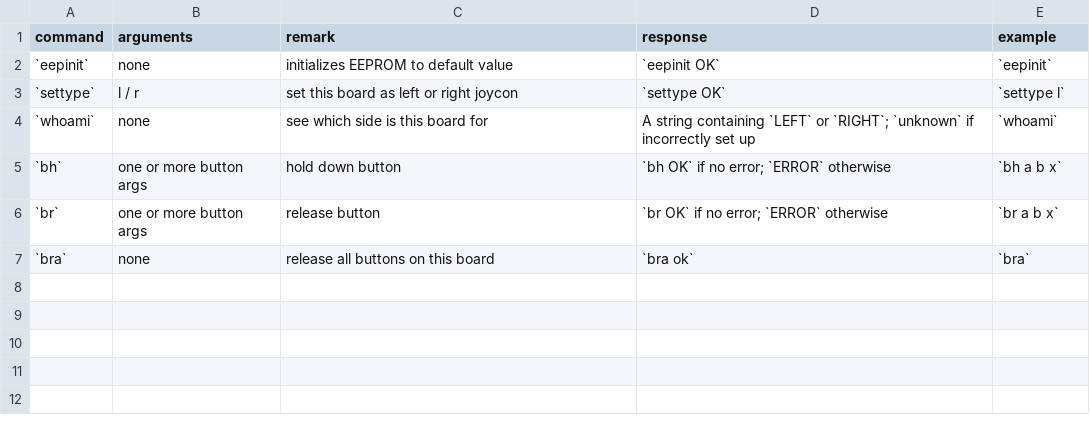
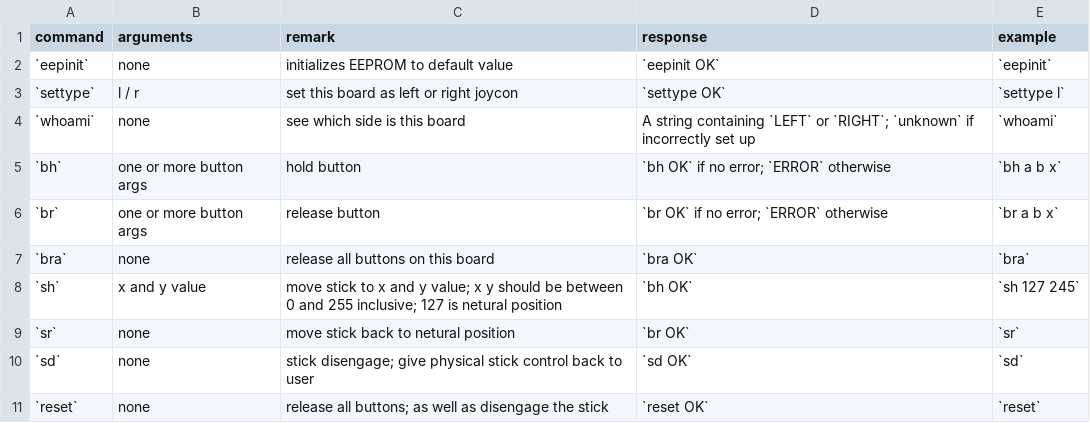
Before and after one commit to dekuNukem/joyAnalog, a CSV file: NintenDAC_mini/commands.csv, drawn as a sheet.

```diff
--- a/NintenDAC_mini/commands.csv
+++ b/NintenDAC_mini/commands.csv
@@ -3,5 +3,9 @@ command,arguments,remark,response,example
 `settype`,l / r,set this board as left or right joycon,`settype OK`,`settype l`
-`whoami`,none,see which side is this board for,A string containing `LEFT` or `RIGHT`; `unknown` if incorrectly set up,`whoami`
-`bh`,one or more button args,hold down button,`bh OK` if no error; `ERROR`  otherwise,`bh a b x`
+`whoami`,none,see which side is this board,A string containing `LEFT` or `RIGHT`; `unknown` if incorrectly set up,`whoami`
+`bh`,one or more button args,hold button,`bh OK` if no error; `ERROR`  otherwise,`bh a b x`
 `br`,one or more button args,release button,`br OK` if no error; `ERROR` otherwise,`br a b x`
-`bra`,none,release all buttons on this board,`bra ok`,`bra`
+`bra`,none,release all buttons on this board,`bra OK`,`bra`
+`sh`,x and y value,move stick to x and y value; x y should be between 0 and 255 inclusive; 127 is netural position,`bh OK`,`sh 127 245`
+`sr`,none,move stick back to netural position,`br OK`,`sr`
+`sd`,none,stick disengage; give physical stick control back to user,`sd OK`,`sd`
+`reset`,none,release all buttons; as well as disengage the stick,`reset OK`,`reset`
```
Also changed, not shown: 2 other files.
